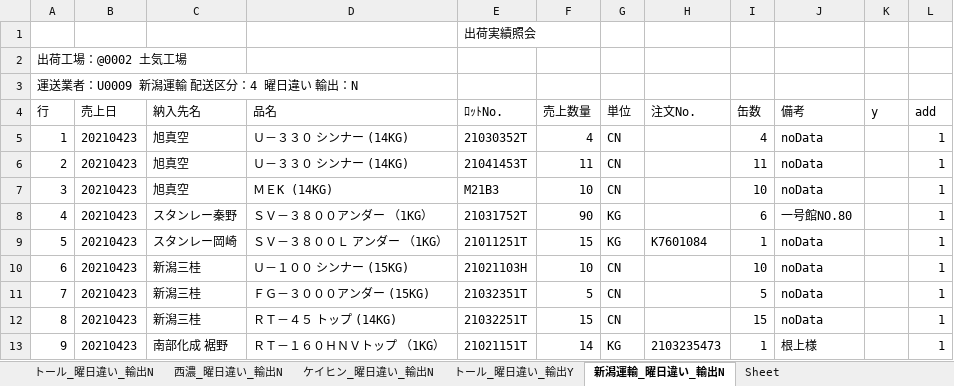
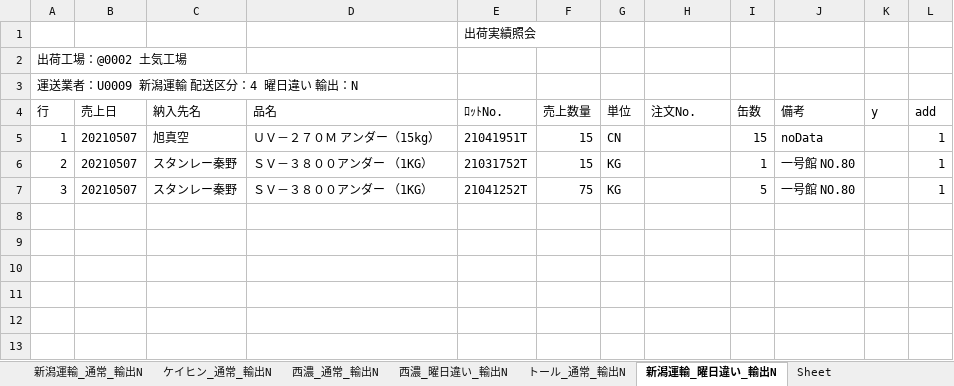
Before and after one commit to ogashira/syukka, an Excel workbook: Program/出荷実績照会_土気.xlsx, sheet 新潟運輸_曜日違い_輸出N, drawn as a sheet; values as stored, in another font and other column widths than the file's, no borders; charts and pictures not drawn; the diff names each change by its address in the sheet, - before the commit and + after, or states it on an @@ line.

```diff
--- a/Program/出荷実績照会_土気.xlsx (sheet 新潟運輸_曜日違い_輸出N)
+++ b/Program/出荷実績照会_土気.xlsx (sheet 新潟運輸_曜日違い_輸出N)
-sheet tab: ケイヒン_曜日違い_輸出N
+sheet tab: ケイヒン_通常_輸出N
-sheet tab: トール_曜日違い_輸出Y
+sheet tab: 西濃_通常_輸出N
+sheet tab: 新潟運輸_通常_輸出N
+sheet tab: トール_通常_輸出N
@@ sheet tab order changed: 新潟運輸_通常_輸出N | ケイヒン_通常_輸出N | 西濃_通常_輸出N | 西濃_曜日違い_輸出N | トール_通常_輸出N | 新潟運輸_曜日違い_輸出N | Sheet @@
-B5:B7 (売上日): 20210423
+B5:B7 (売上日): 20210507
-D5 (品名): Ｕ－３３０ シンナー (14KG)
+D5 (品名): ＵＶ－２７０Ｍ アンダー（15kg）
-E5 (ﾛｯﾄNo.): 21030352T
+E5 (ﾛｯﾄNo.): 21041951T
-F5 (売上数量): 4
+F5 (売上数量): 15
-I5 (缶数): 4
+I5 (缶数): 15
-C6:C7 (納入先名): 旭真空
+C6:C7 (納入先名): スタンレー秦野
-D6 (品名): Ｕ－３３０ シンナー (14KG)
+D6 (品名): ＳＶ－３８００アンダー （1KG）
-E6 (ﾛｯﾄNo.): 21041453T
+E6 (ﾛｯﾄNo.): 21031752T
-F6 (売上数量): 11
+F6 (売上数量): 15
-G6:G7 (単位): CN
+G6:G7 (単位): KG
-I6 (缶数): 11
+I6 (缶数): 1
-J6:J7 (備考): noData
+J6:J7 (備考): 一号館 NO.80
-D7 (品名): ＭＥK (14KG)
+D7 (品名): ＳＶ－３８００アンダー （1KG）
-E7 (ﾛｯﾄNo.): M21B3
+E7 (ﾛｯﾄNo.): 21041252T
-F7 (売上数量): 10
+F7 (売上数量): 75
-I7 (缶数): 10
+I7 (缶数): 5
-row 8: 4 | 20210423 | スタンレー秦野 | ＳＶ－３８００アンダー （1KG） | 21031752T | 90 | KG |  | 6 | 一号館NO.80 |  | 1
-row 9: 5 | 20210423 | スタンレー岡崎 | ＳＶ－３８００Ｌ アンダー （1KG） | 21011251T | 15 | KG | K7601084 | 1 | noData |  | 1
-row 10: 6 | 20210423 | 新潟三桂 | Ｕ－１００ シンナー (15KG) | 21021103H | 10 | CN |  | 10 | noData |  | 1
-row 11: 7 | 20210423 | 新潟三桂 | ＦＧ－３０００アンダー (15KG) | 21032351T | 5 | CN |  | 5 | noData |  | 1
-row 12: 8 | 20210423 | 新潟三桂 | ＲＴ－４５ トップ (14KG) | 21032251T | 15 | CN |  | 15 | noData |  | 1
-row 13: 9 | 20210423 | 南部化成 裾野 | ＲＴ－１６０ＨＮＶトップ （1KG） | 21021151T | 14 | KG | 2103235473 | 1 | 根上様 |  | 1
```
Also changed, not shown: sheet ケイヒン_通常_輸出N, sheet 西濃_曜日違い_輸出N, sheet 西濃_通常_輸出N, sheet NoData_土曜配達_輸出N, other sheet tabs, charts or pictures, Program/出荷実績照会_本社.xlsx, 12 other files.
